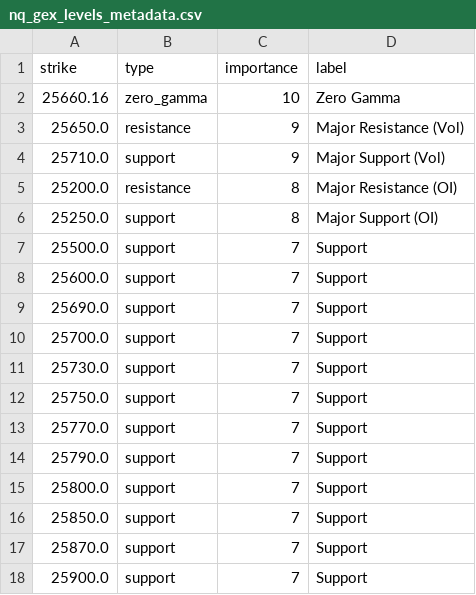
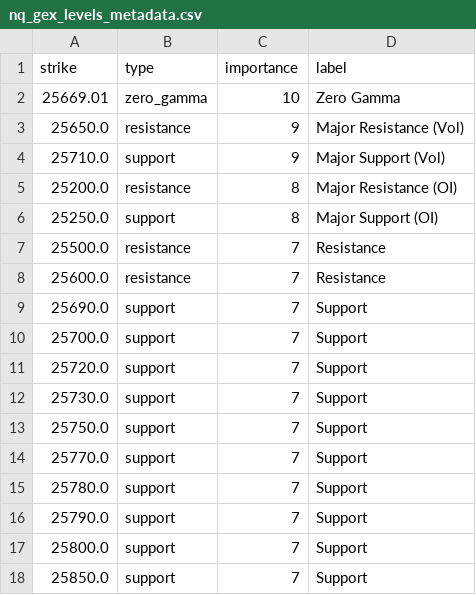
Before and after one commit to enzocosson/seed_enzocosson_gex, a CSV file: nq_gex_levels_metadata.csv, drawn as a sheet.

```diff
--- a/nq_gex_levels_metadata.csv
+++ b/nq_gex_levels_metadata.csv
@@ -1,3 +1,3 @@
 strike,type,importance,label
-25660.16,zero_gamma,10,Zero Gamma
+25669.01,zero_gamma,10,Zero Gamma
 25650.0,resistance,9,Major Resistance (Vol)
@@ -6,6 +6,7 @@ strike,type,importance,label
 25250.0,support,8,Major Support (OI)
-25500.0,support,7,Support
-25600.0,support,7,Support
+25500.0,resistance,7,Resistance
+25600.0,resistance,7,Resistance
 25690.0,support,7,Support
 25700.0,support,7,Support
+25720.0,support,7,Support
 25730.0,support,7,Support
@@ -13,2 +14,3 @@ strike,type,importance,label
 25770.0,support,7,Support
+25780.0,support,7,Support
 25790.0,support,7,Support
@@ -16,3 +18 @@ strike,type,importance,label
 25850.0,support,7,Support
-25870.0,support,7,Support
-25900.0,support,7,Support
```
Also changed, not shown: es_gex_levels.csv, es_gex_levels_metadata.csv, 2 other files.
